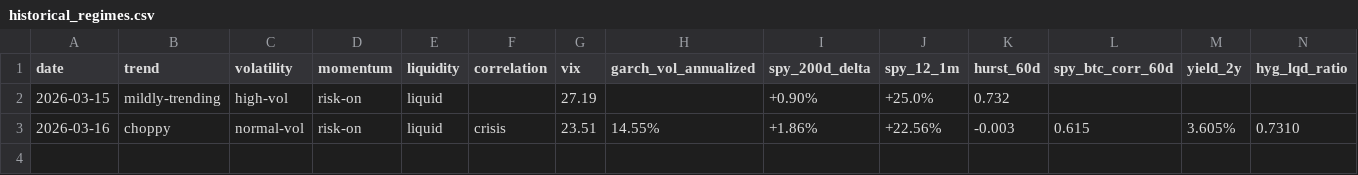
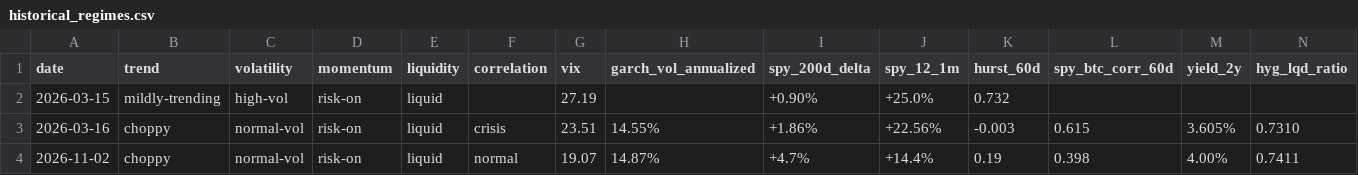
Before and after one commit to marcohwlam/quant-zero, a CSV file: research/regimes/historical_regimes.csv, drawn as a sheet; only a part is shown; rows hold the shown columns only; the diff names each change by its address in the sheet, - before the commit and + after, or states it on an @@ line.

```diff
--- a/research/regimes/historical_regimes.csv
+++ b/research/regimes/historical_regimes.csv
+row 4: 2026-11-02 | choppy | normal-vol | risk-on | liquid | normal | 19.07 | 14.87% | +4.7% | +14.4% | 0.19 | 0.398 | 4.00% | 0.7411
```
Also changed, not shown: 1 other file.
